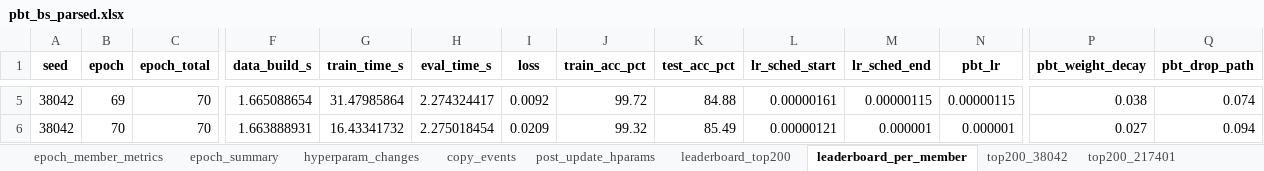
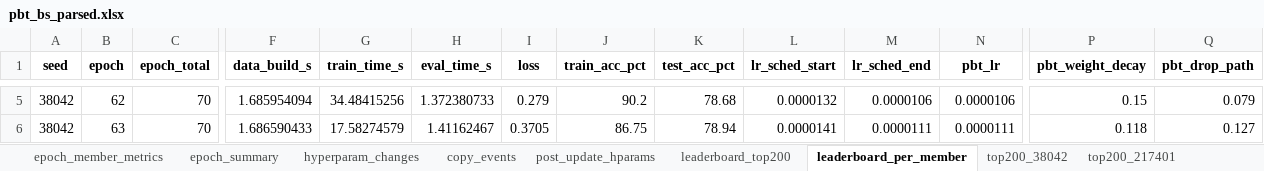
Before and after one commit to EtaashP/CS182-Final-Project-Submission-Code, an Excel workbook: Structured Outputs/PBT/pbt_bs_parsed.xlsx, sheet leaderboard_per_member, drawn as a sheet; only a part is shown, gaps mark what is left out; values as stored, in another font and other column widths than the file's, no borders; the diff covers the shown part only; the diff names each change by its address in the sheet, - before the commit and + after, or states it on an @@ line.

```diff
--- a/Structured Outputs/PBT/pbt_bs_parsed.xlsx (sheet leaderboard_per_member)
+++ b/Structured Outputs/PBT/pbt_bs_parsed.xlsx (sheet leaderboard_per_member)
-B5 (epoch): 69
+B5 (epoch): 62
-F5 (data_build_s): 1.665088654
+F5 (data_build_s): 1.685954094
-G5 (train_time_s): 31.47985864
+G5 (train_time_s): 34.48415256
-H5 (eval_time_s): 2.274324417
+H5 (eval_time_s): 1.372380733
-I5 (loss): 0.0092
+I5 (loss): 0.279
-J5 (train_acc_pct): 99.72
+J5 (train_acc_pct): 90.2
-K5 (test_acc_pct): 84.88
+K5 (test_acc_pct): 78.68
-L5 (lr_sched_start): 0.00000161
+L5 (lr_sched_start): 0.0000132
-M5 (lr_sched_end): 0.00000115
+M5 (lr_sched_end): 0.0000106
-N5 (pbt_lr): 0.00000115
+N5 (pbt_lr): 0.0000106
-P5 (pbt_weight_decay): 0.038
+P5 (pbt_weight_decay): 0.15
-Q5 (pbt_drop_path): 0.074
+Q5 (pbt_drop_path): 0.079
-B6 (epoch): 70
+B6 (epoch): 63
-F6 (data_build_s): 1.663888931
+F6 (data_build_s): 1.686590433
-G6 (train_time_s): 16.43341732
+G6 (train_time_s): 17.58274579
-H6 (eval_time_s): 2.275018454
+H6 (eval_time_s): 1.41162467
-I6 (loss): 0.0209
+I6 (loss): 0.3705
-J6 (train_acc_pct): 99.32
+J6 (train_acc_pct): 86.75
-K6 (test_acc_pct): 85.49
+K6 (test_acc_pct): 78.94
-L6 (lr_sched_start): 0.00000121
+L6 (lr_sched_start): 0.0000141
-M6 (lr_sched_end): 0.000001
+M6 (lr_sched_end): 0.0000111
-N6 (pbt_lr): 0.000001
+N6 (pbt_lr): 0.0000111
-P6 (pbt_weight_decay): 0.027
+P6 (pbt_weight_decay): 0.118
-Q6 (pbt_drop_path): 0.094
+Q6 (pbt_drop_path): 0.127
```
Also changed, not shown: 2 added rows, 2 removed rows and 63 edited cells elsewhere in this sheet, sheet epoch_member_metrics, sheet leaderboard_top200, sheet top200_38042, sheet top200_217401, sheet epoch_summary, sheet hyperparam_changes, 2 more sheets, 23 other files.
